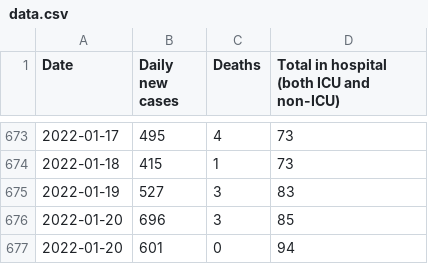
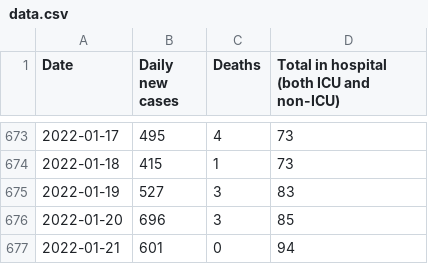
Before and after one commit to gavinanderegg/ns-covid-data, a CSV file: data/data.csv, drawn as a sheet; only a part is shown, gaps mark what is left out.

Commit message:
Ooops, wrong date

```diff
--- a/data/data.csv
+++ b/data/data.csv
@@ -676,2 +676,2 @@ Date,Daily new cases,Deaths,Total in hospital (both ICU and non-ICU)
 2022-01-20,696,3,85
-2022-01-20,601,0,94
+2022-01-21,601,0,94
```
